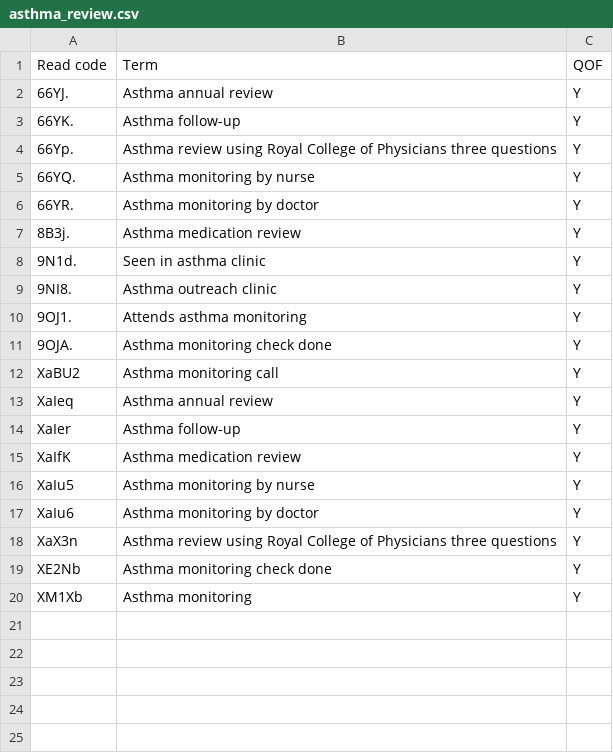
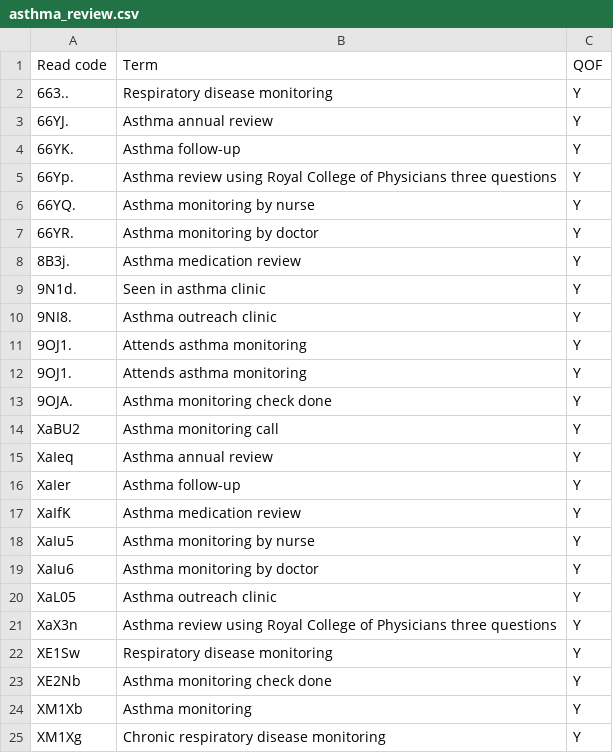
Before and after one commit to elsie-h/read_codes, a CSV file: lists_out/asthma_review.csv, drawn as a sheet; the diff names each change by its address in the sheet, - before the commit and + after, or states it on an @@ line.

```diff
--- a/lists_out/asthma_review.csv
+++ b/lists_out/asthma_review.csv
+row 2: 663.. | Respiratory disease monitoring | Y
+row 12: 9OJ1. | Attends asthma monitoring | Y
+row 20: XaL05 | Asthma outreach clinic | Y
+row 22: XE1Sw | Respiratory disease monitoring | Y
+row 25: XM1Xg | Chronic respiratory disease monitoring | Y
```
Also changed, not shown: 4 other files.
